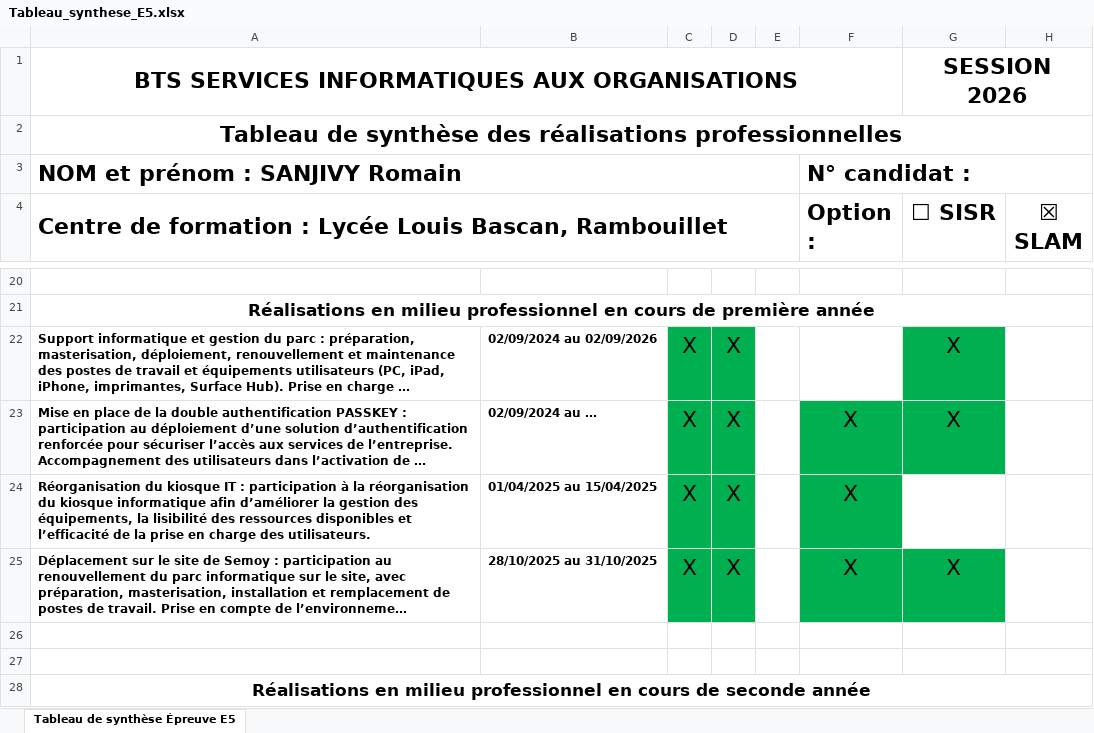
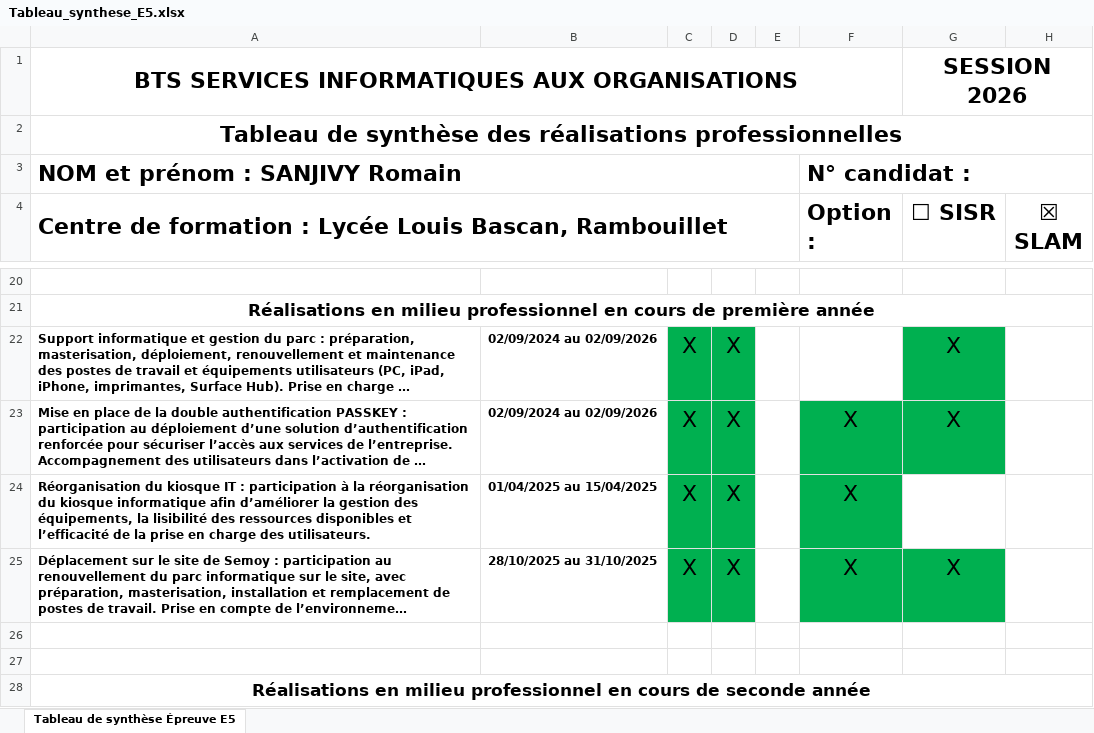
Before and after one commit to Romain-SNVY78/Portfolio, an Excel workbook: documents/Tableau_synthese_E5.xlsx, sheet Tableau de synthèse Épreuve E5, drawn as a sheet; only a part is shown, gaps mark what is left out; long unchanged cells end in …; values as stored, in another font and other column widths than the file's, no borders; the diff names each change by its address in the sheet, - before the commit and + after, or states it on an @@ line.

Commit message:
fix: corriger la mise en forme et mettre à jour les dates dans le tableau de synthèse E5

```diff
--- a/documents/Tableau_synthese_E5.xlsx (sheet Tableau de synthèse Épreuve E5)
+++ b/documents/Tableau_synthese_E5.xlsx (sheet Tableau de synthèse Épreuve E5)
-B23: 02/09/2024 au …
+B23: 02/09/2024 au 02/09/2026
```
Also changed, not shown: 1 other file.
